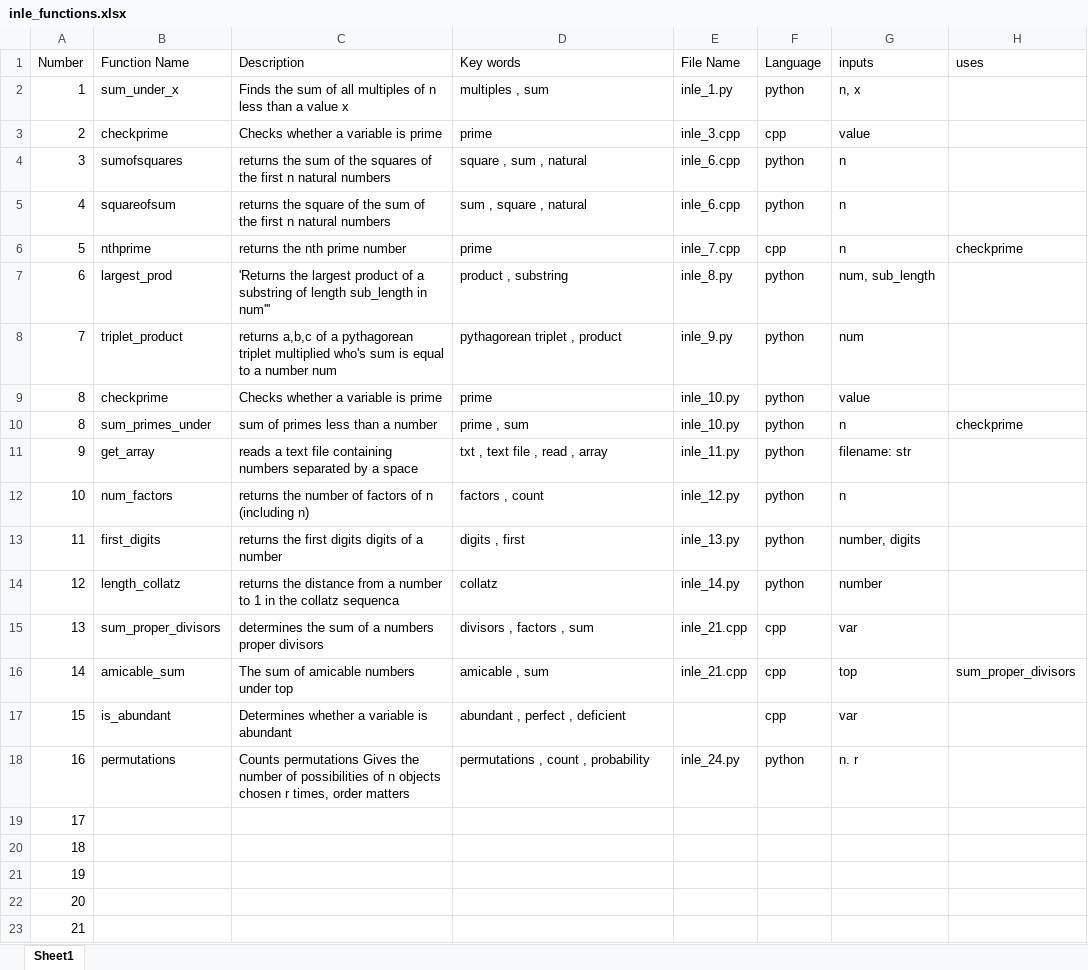
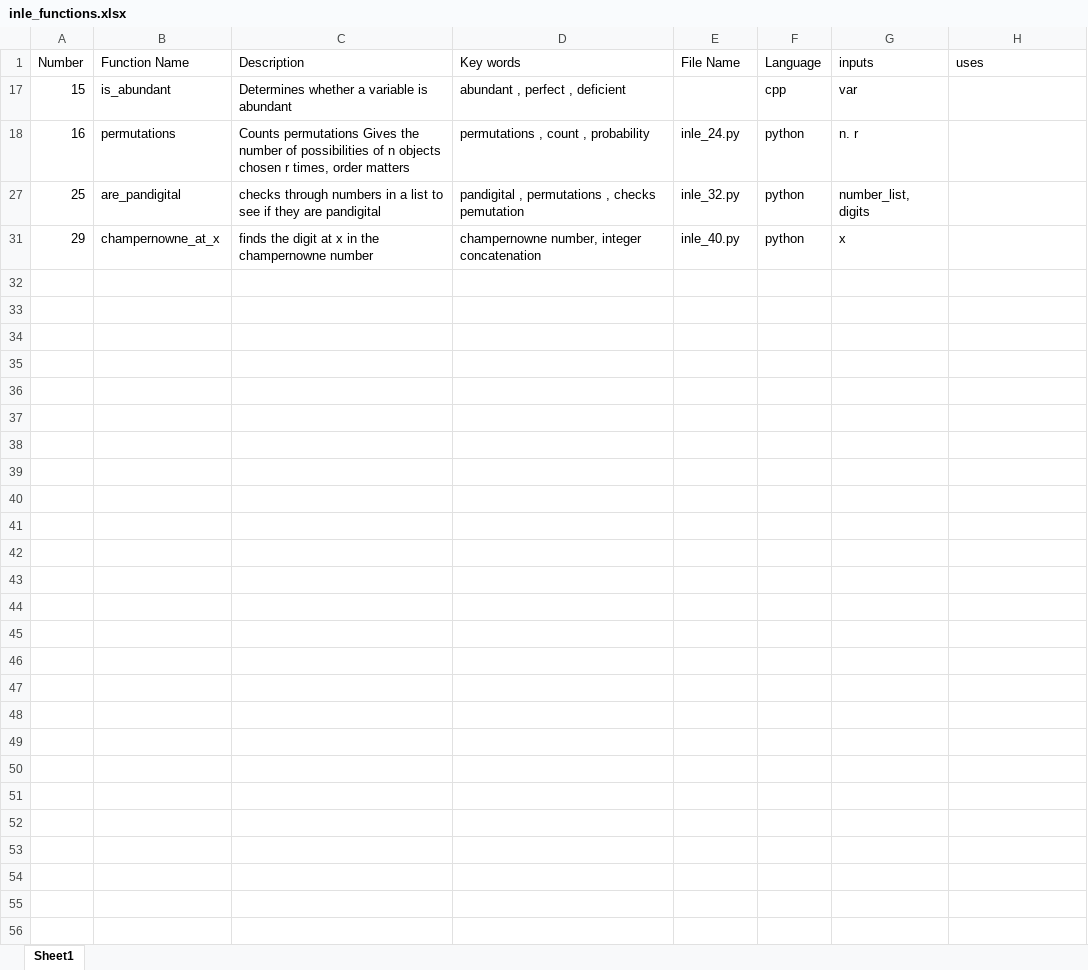
Before and after one commit to CDL-Project-Euler/solutions, an Excel workbook: inle_functions.xlsx, sheet Sheet1, drawn as a sheet; values as stored, in another font and other column widths than the file's, no borders; table styles not drawn; removed rows and columns are numbered as before the commit, all else as after; the diff names each change by its address in the sheet, - before the commit and + after, or states it on an @@ line.

```diff
--- a/inle_functions.xlsx (sheet Sheet1)
+++ b/inle_functions.xlsx (sheet Sheet1)
@@ row 2 hidden: 1 | sum_under_x | Finds the sum of all multiples of n less than a value x | multiples , sum | inle_1.py | python | n, x @@
@@ row 3 hidden: 2 | checkprime | Checks whether a variable is prime | prime | inle_3.cpp | cpp | value @@
@@ row 4 hidden: 3 | sumofsquares | returns the sum of the squares of the first n natural numbers | square , sum , natural | inle_6.cpp | python | n @@
@@ row 5 hidden: 4 | squareofsum | returns the square of the sum of the first n natural numbers | sum , square , natural | inle_6.cpp | python | n @@
@@ row 6 hidden: 5 | nthprime | returns the nth prime number | prime | inle_7.cpp | cpp | n | checkprime @@
@@ row 7 hidden: 6 | largest_prod | 'Returns the largest product of a substring of length sub_length in num''' | product , substring | inle_8.py | python | num, sub_length @@
@@ row 8 hidden: 7 | triplet_product | returns a,b,c of a pythagorean triplet multiplied who's sum is equal to a number num | pythagorean triplet , product | inle_9.py | python | num @@
@@ row 9 hidden: 8 | checkprime | Checks whether a variable is prime | prime | inle_10.py | python | value @@
@@ row 10 hidden: 8 | sum_primes_under | sum of primes less than a number | prime , sum | inle_10.py | python | n | checkprime @@
@@ row 11 hidden: 9 | get_array | reads a text file containing numbers separated by a space | txt , text file , read , array | inle_11.py | python | filename: str @@
@@ row 12 hidden: 10 | num_factors | returns the number of factors of n (including n) | factors , count | inle_12.py | python | n @@
@@ row 13 hidden: 11 | first_digits | returns the first digits digits of a number | digits , first | inle_13.py | python | number, digits @@
@@ row 14 hidden: 12 | length_collatz | returns the distance from a number to 1 in the collatz sequenca | collatz | inle_14.py | python | number @@
@@ row 15 hidden: 13 | sum_proper_divisors | determines the sum of a numbers proper divisors | divisors , factors , sum | inle_21.cpp | cpp | var @@
@@ row 16 hidden: 14 | amicable_sum | The sum of amicable numbers under top | amicable , sum | inle_21.cpp | cpp | top | sum_proper_divisors @@
-row 19: 17
-row 20: 18
-row 21: 19
-row 22: 20
-row 23: 21
+row 27: 25 | are_pandigital | checks through numbers in a list to see if they are pandigital | pandigital , permutations , checks pemutation | inle_32.py | python | number_list, digits
+row 31: 29 | champernowne_at_x | finds the digit at x in the champernowne number | champernowne number, integer concatenation | inle_40.py | python | x
```
Also changed, not shown: hidden cells, 31 other files.
